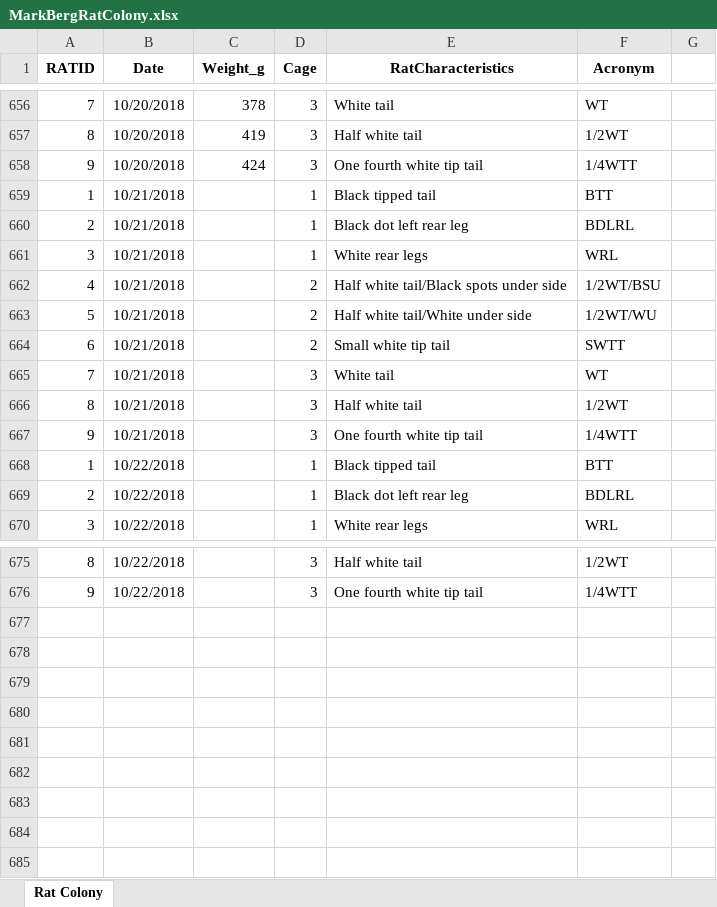
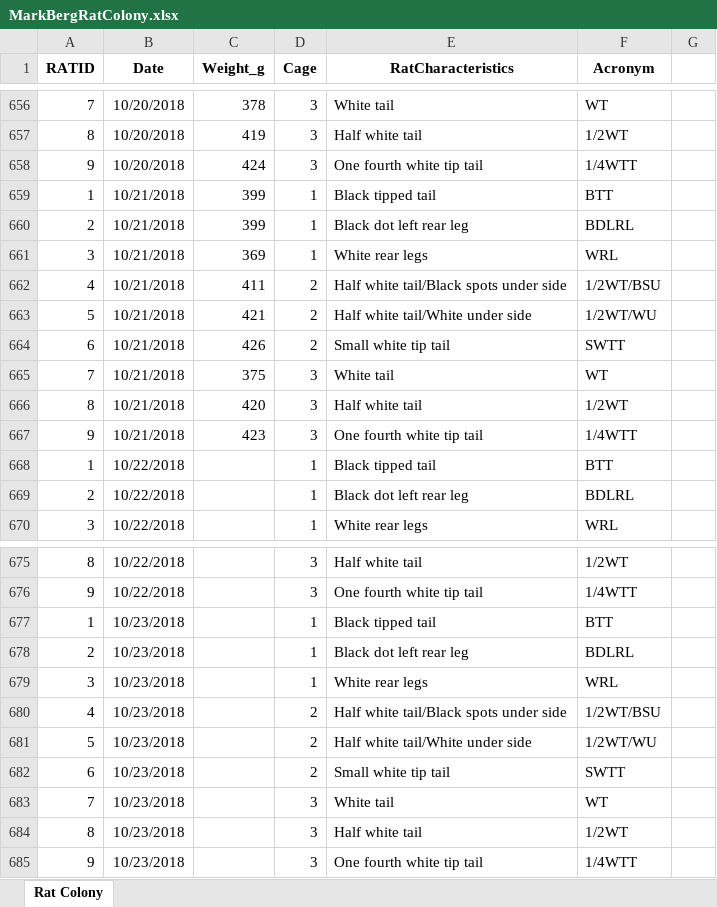
Before and after one commit to MelissaLaurino/MarkBergRatColony, an Excel workbook: MarkBergRatColony.xlsx, sheet Rat Colony, drawn as a sheet; only a part is shown, gaps mark what is left out; values as stored, in another font and other column widths than the file's, no borders; charts and pictures not drawn; the diff names each change by its address in the sheet, - before the commit and + after, or states it on an @@ line.

```diff
--- a/MarkBergRatColony.xlsx (sheet Rat Colony)
+++ b/MarkBergRatColony.xlsx (sheet Rat Colony)
-C659:C660 (Weight_g): (empty)
+C659:C660 (Weight_g): 399
-C661 (Weight_g): (empty)
+C661 (Weight_g): 369
-C662 (Weight_g): (empty)
+C662 (Weight_g): 411
-C663 (Weight_g): (empty)
+C663 (Weight_g): 421
-C664 (Weight_g): (empty)
+C664 (Weight_g): 426
-C665 (Weight_g): (empty)
+C665 (Weight_g): 375
-C666 (Weight_g): (empty)
+C666 (Weight_g): 420
-C667 (Weight_g): (empty)
+C667 (Weight_g): 423
+row 677: 1 | 10/23/2018 |  | 1 | Black tipped tail | BTT
+row 678: 2 | 10/23/2018 |  | 1 | Black dot left rear leg | BDLRL
+row 679: 3 | 10/23/2018 |  | 1 | White rear legs | WRL
+row 680: 4 | 10/23/2018 |  | 2 | Half white tail/Black spots under side | 1/2WT/BSU
+row 681: 5 | 10/23/2018 |  | 2 | Half white tail/White under side | 1/2WT/WU
+row 682: 6 | 10/23/2018 |  | 2 | Small white tip tail | SWTT
+row 683: 7 | 10/23/2018 |  | 3 | White tail | WT
+row 684: 8 | 10/23/2018 |  | 3 | Half white tail | 1/2WT
+row 685: 9 | 10/23/2018 |  | 3 | One fourth white tip tail | 1/4WTT
```
Also changed, not shown: 1 other file.
